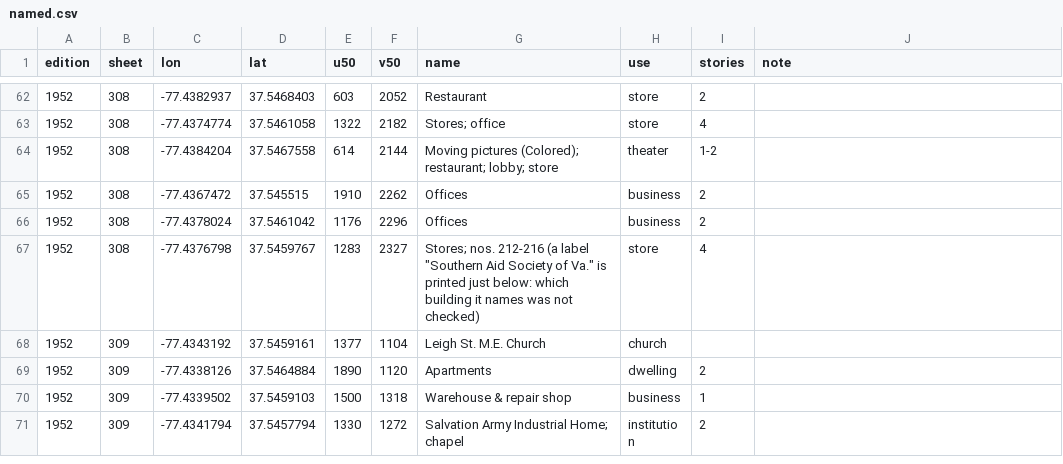
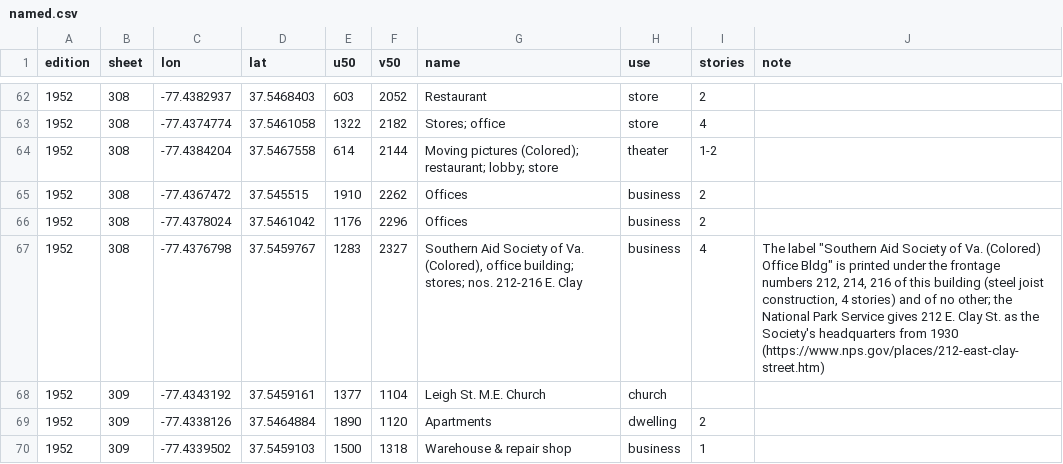
Before and after one commit to busse/isoscape, a CSV file: tools/sanborn/jw/named.csv, drawn as a sheet; only a part is shown, gaps mark what is left out; the shorter side is filled out with more unchanged rows.

```diff
--- a/tools/sanborn/jw/named.csv
+++ b/tools/sanborn/jw/named.csv
@@ -66,3 +66,3 @@ edition,sheet,lon,lat,u50,v50,name,use,stories,note
 1952,308,-77.4378024,37.5461042,1176,2296,Offices,business,2,
-1952,308,-77.4376798,37.5459767,1283,2327,"Stores; nos. 212-216 (a label ""Southern Aid Society of Va."" is printed just below: which building it names was not checked)",store,4,
+1952,308,-77.4376798,37.5459767,1283,2327,"Southern Aid Society of Va. (Colored), office building; stores; nos. 212-216 E. Clay",business,4,"The label ""Southern Aid Society of Va. (Colored) Office Bldg"" is printed under the frontage numbers 212, 214, 216 of this building (steel joist construction, 4 stories) and of no other; the National Park Service gives 212 E. Clay St. as the Society's headquarters from 1930 (https://www.nps.gov/places/212-east-clay-street.htm)"
 1952,309,-77.4343192,37.5459161,1377,1104,Leigh St. M.E. Church,church,,
```
Also changed, not shown: 12 other files.
